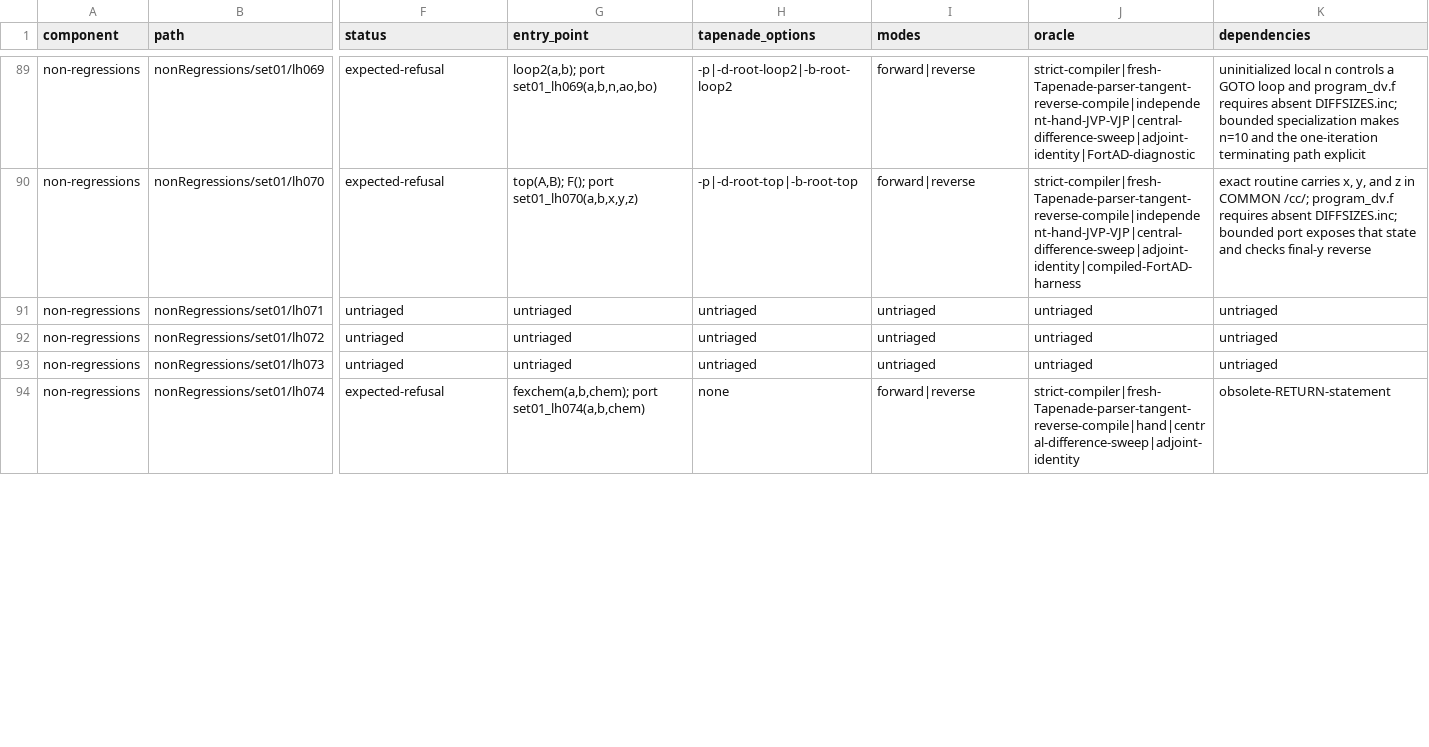
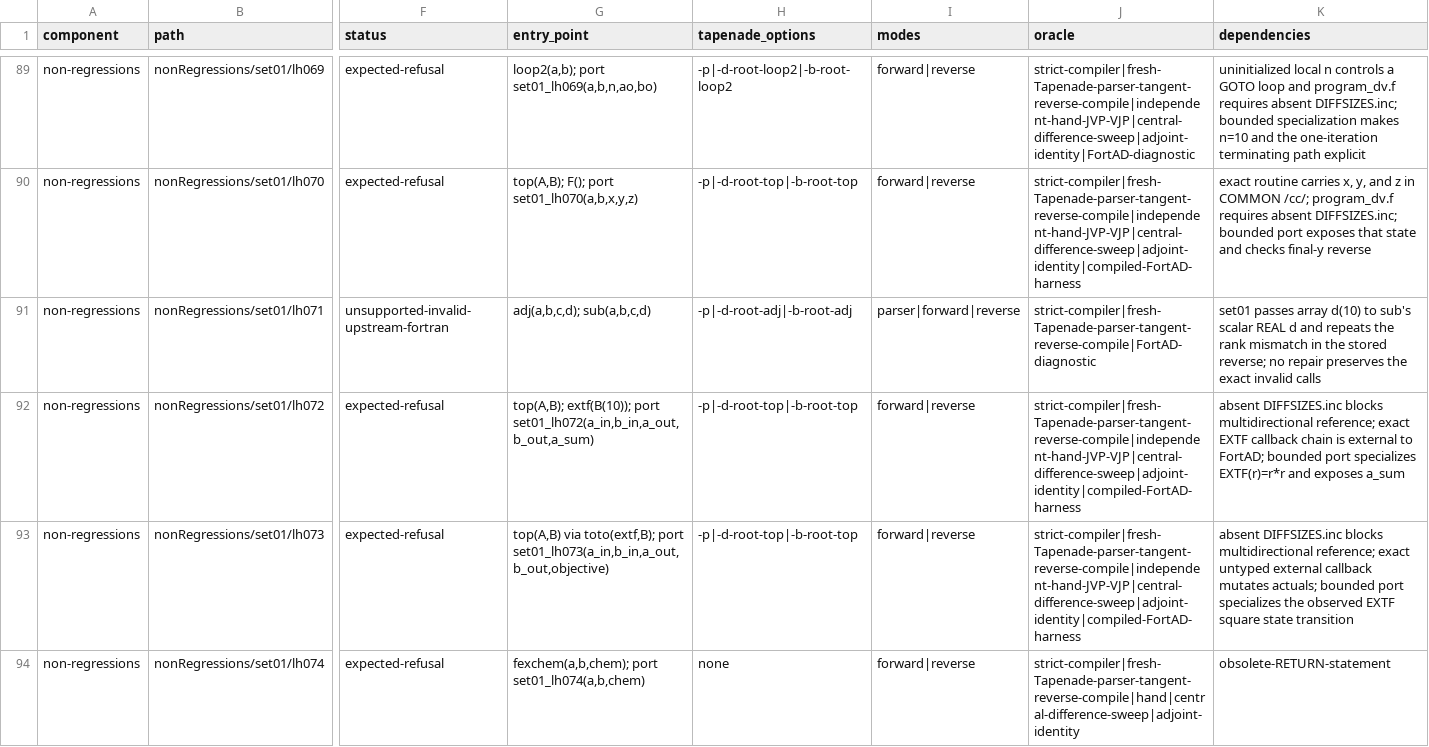
Before and after one commit to lazy-fortran/fortad-bench, a CSV file: docs/corpora/tapenade-status.csv, drawn as a sheet; only a part is shown, gaps mark what is left out; the diff covers the shown part only; the diff names each change by its address in the sheet, - before the commit and + after, or states it on an @@ line.

Commit message:
Add Tapenade set01 tranche Y evidence

```diff
--- a/docs/corpora/tapenade-status.csv
+++ b/docs/corpora/tapenade-status.csv
-F91 (status): untriaged
+F91 (status): unsupported-invalid-upstream-fortran
-G91 (entry_point): untriaged
+G91 (entry_point): adj(a,b,c,d); sub(a,b,c,d)
-H91 (tapenade_options): untriaged
+H91 (tapenade_options): -p|-d-root-adj|-b-root-adj
-I91 (modes): untriaged
+I91 (modes): parser|forward|reverse
-J91 (oracle): untriaged
+J91 (oracle): strict-compiler|fresh-Tapenade-parser-tangent-reverse-compile|FortAD-diagnostic
-K91 (dependencies): untriaged
+K91 (dependencies): set01 passes array d(10) to sub's scalar REAL d and repeats the rank mismatch in the stored reverse; no repair preserves the exact invalid calls
-F92:F93 (status): untriaged
+F92:F93 (status): expected-refusal
-G92 (entry_point): untriaged
+G92 (entry_point): top(A,B); extf(B(10)); port set01_lh072(a_in,b_in,a_out,b_out,a_sum)
-H92:H93 (tapenade_options): untriaged
+H92:H93 (tapenade_options): -p|-d-root-top|-b-root-top
-I92:I93 (modes): untriaged
+I92:I93 (modes): forward|reverse
-J92:J93 (oracle): untriaged
+J92:J93 (oracle): strict-compiler|fresh-Tapenade-parser-tangent-reverse-compile|independent-hand-JVP-VJP|central-difference-sweep|adjoint-identity|compiled-FortAD-harness
-K92 (dependencies): untriaged
+K92 (dependencies): absent DIFFSIZES.inc blocks multidirectional reference; exact EXTF callback chain is external to FortAD; bounded port specializes EXTF(r)=r*r and exposes a_sum
-G93 (entry_point): untriaged
+G93 (entry_point): top(A,B) via toto(extf,B); port set01_lh073(a_in,b_in,a_out,b_out,objective)
-K93 (dependencies): untriaged
+K93 (dependencies): absent DIFFSIZES.inc blocks multidirectional reference; exact untyped external callback mutates actuals; bounded port specializes the observed EXTF square state transition
```
Also changed, not shown: 30 edited cells elsewhere in this file, 57 other files.
